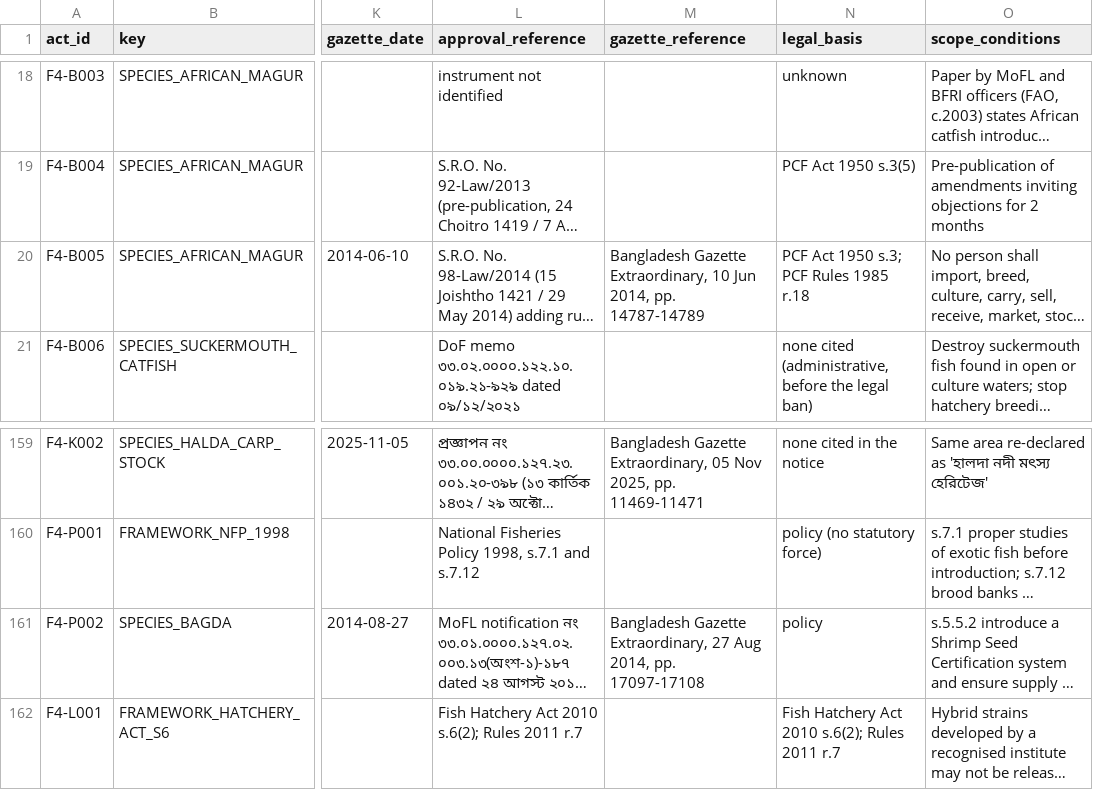
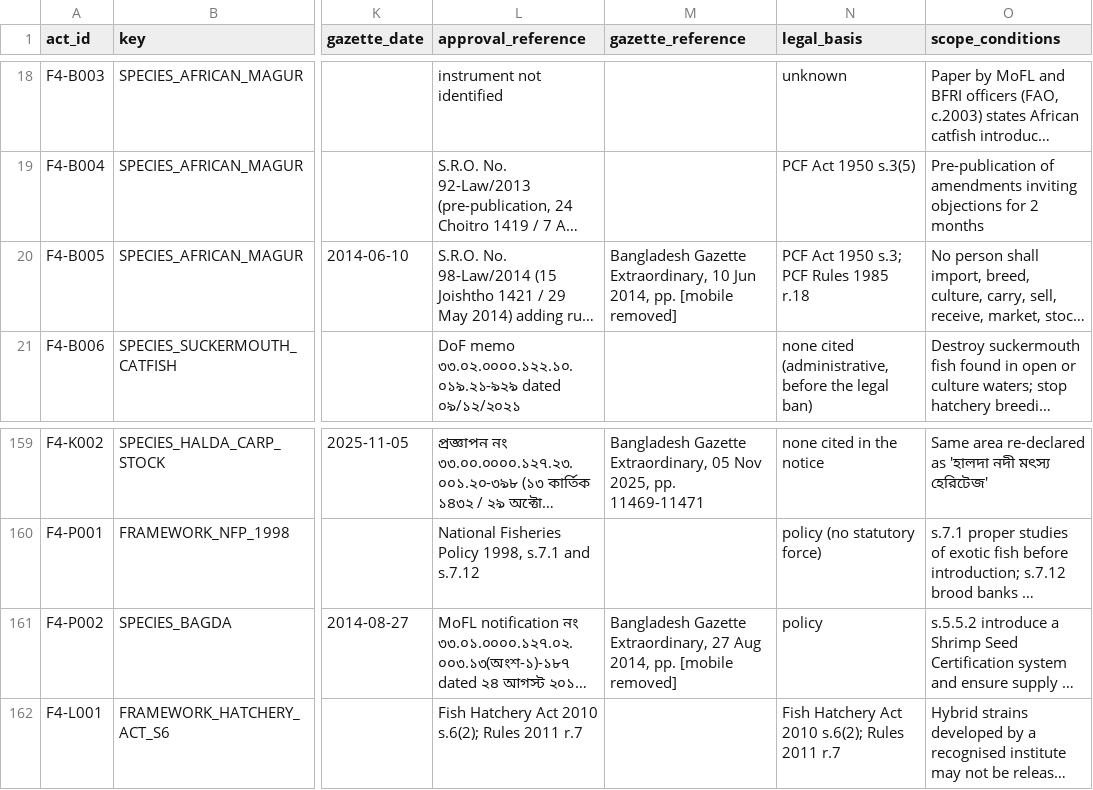
Before and after one commit to kushal-satya/bgd-rice-variety-register, a CSV file: data/bgd_fish_approvals.csv, drawn as a sheet; only a part is shown, gaps mark what is left out; long unchanged cells end in …; the diff names each change by its address in the sheet, - before the commit and + after, or states it on an @@ line.

```diff
--- a/data/bgd_fish_approvals.csv
+++ b/data/bgd_fish_approvals.csv
-M20 (gazette_reference): …2014, pp. 14787-14789
+M20 (gazette_reference): …2014, pp. [mobile removed]
-M161 (gazette_reference): …2014, pp. 17097-17108
+M161 (gazette_reference): …2014, pp. [mobile removed]
```
Also changed, not shown: data/bgd_conflicts_summary.csv, data/bgd_variety_events.csv, 16 other files.
